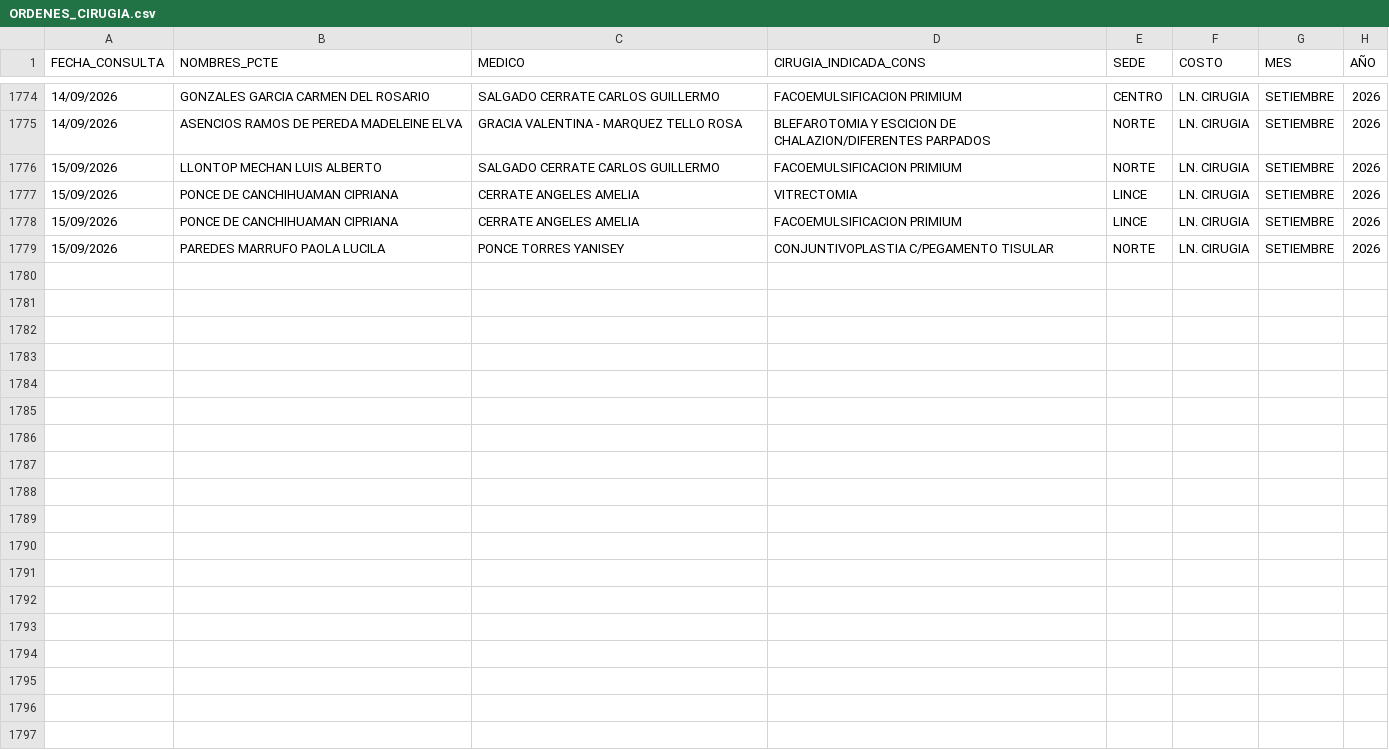
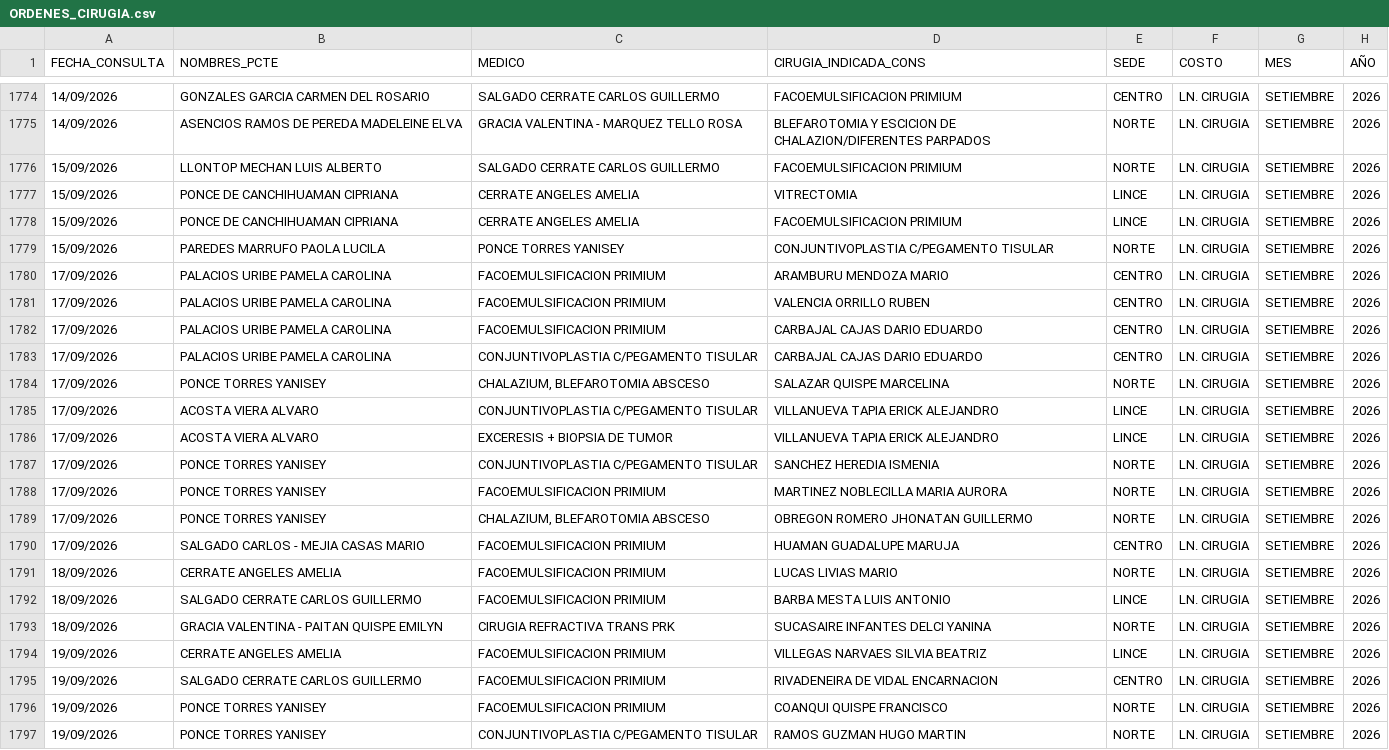
Before and after one commit to eliascontreras373-collab/COMERCIAL_MARKETING, a CSV file: ORDENES_CIRUGIA.csv, drawn as a sheet; only a part is shown, gaps mark what is left out.

```diff
--- a/ORDENES_CIRUGIA.csv
+++ b/ORDENES_CIRUGIA.csv
@@ -1779 +1779,19 @@ FECHA_CONSULTA;NOMBRES_PCTE;MEDICO;CIRUGIA_INDICADA_CONS;SEDE;COSTO;MES;AÑO
 15/09/2026;PAREDES MARRUFO PAOLA LUCILA;PONCE TORRES YANISEY;CONJUNTIVOPLASTIA C/PEGAMENTO TISULAR ;NORTE;LN. CIRUGIA;SETIEMBRE;2026
+17/09/2026;PALACIOS URIBE PAMELA CAROLINA;FACOEMULSIFICACION PRIMIUM;ARAMBURU MENDOZA MARIO;CENTRO;LN. CIRUGIA;SETIEMBRE;2026
+17/09/2026;PALACIOS URIBE PAMELA CAROLINA;FACOEMULSIFICACION PRIMIUM;VALENCIA ORRILLO RUBEN;CENTRO;LN. CIRUGIA;SETIEMBRE;2026
+17/09/2026;PALACIOS URIBE PAMELA CAROLINA;FACOEMULSIFICACION PRIMIUM;CARBAJAL CAJAS DARIO EDUARDO;CENTRO;LN. CIRUGIA;SETIEMBRE;2026
+17/09/2026;PALACIOS URIBE PAMELA CAROLINA;CONJUNTIVOPLASTIA C/PEGAMENTO TISULAR ;CARBAJAL CAJAS DARIO EDUARDO;CENTRO;LN. CIRUGIA;SETIEMBRE;2026
+17/09/2026;PONCE TORRES YANISEY;CHALAZIUM, BLEFAROTOMIA ABSCESO ;SALAZAR QUISPE MARCELINA;NORTE;LN. CIRUGIA;SETIEMBRE;2026
+17/09/2026;ACOSTA VIERA ALVARO;CONJUNTIVOPLASTIA C/PEGAMENTO TISULAR ;VILLANUEVA TAPIA ERICK ALEJANDRO;LINCE;LN. CIRUGIA;SETIEMBRE;2026
+17/09/2026;ACOSTA VIERA ALVARO;EXCERESIS + BIOPSIA DE TUMOR  ;VILLANUEVA TAPIA ERICK ALEJANDRO;LINCE;LN. CIRUGIA;SETIEMBRE;2026
+17/09/2026;PONCE TORRES YANISEY;CONJUNTIVOPLASTIA C/PEGAMENTO TISULAR ;SANCHEZ HEREDIA ISMENIA;NORTE;LN. CIRUGIA;SETIEMBRE;2026
+17/09/2026;PONCE TORRES YANISEY;FACOEMULSIFICACION PRIMIUM;MARTINEZ NOBLECILLA MARIA AURORA;NORTE;LN. CIRUGIA;SETIEMBRE;2026
+17/09/2026;PONCE TORRES YANISEY;CHALAZIUM, BLEFAROTOMIA ABSCESO ;OBREGON ROMERO JHONATAN GUILLERMO;NORTE;LN. CIRUGIA;SETIEMBRE;2026
+17/09/2026;SALGADO CARLOS - MEJIA CASAS MARIO;FACOEMULSIFICACION PRIMIUM;HUAMAN GUADALUPE MARUJA;CENTRO;LN. CIRUGIA;SETIEMBRE;2026
+18/09/2026;CERRATE ANGELES AMELIA;FACOEMULSIFICACION PRIMIUM;LUCAS LIVIAS MARIO;NORTE;LN. CIRUGIA;SETIEMBRE;2026
+18/09/2026;SALGADO CERRATE CARLOS GUILLERMO;FACOEMULSIFICACION PRIMIUM;BARBA MESTA LUIS ANTONIO;LINCE;LN. CIRUGIA;SETIEMBRE;2026
+18/09/2026;GRACIA VALENTINA - PAITAN QUISPE EMILYN;CIRUGIA REFRACTIVA TRANS PRK ;SUCASAIRE INFANTES DELCI YANINA;NORTE;LN. CIRUGIA;SETIEMBRE;2026
+19/09/2026;CERRATE ANGELES AMELIA;FACOEMULSIFICACION PRIMIUM;VILLEGAS NARVAES SILVIA BEATRIZ;LINCE;LN. CIRUGIA;SETIEMBRE;2026
+19/09/2026;SALGADO CERRATE CARLOS GUILLERMO;FACOEMULSIFICACION PRIMIUM;RIVADENEIRA DE VIDAL ENCARNACION;CENTRO;LN. CIRUGIA;SETIEMBRE;2026
+19/09/2026;PONCE TORRES YANISEY;FACOEMULSIFICACION PRIMIUM;COANQUI QUISPE FRANCISCO;NORTE;LN. CIRUGIA;SETIEMBRE;2026
+19/09/2026;PONCE TORRES YANISEY;CONJUNTIVOPLASTIA C/PEGAMENTO TISULAR ;RAMOS GUZMAN HUGO MARTIN;NORTE;LN. CIRUGIA;SETIEMBRE;2026
```
Also changed, not shown: ORDENES_PROCD.csv, 8 other files.
